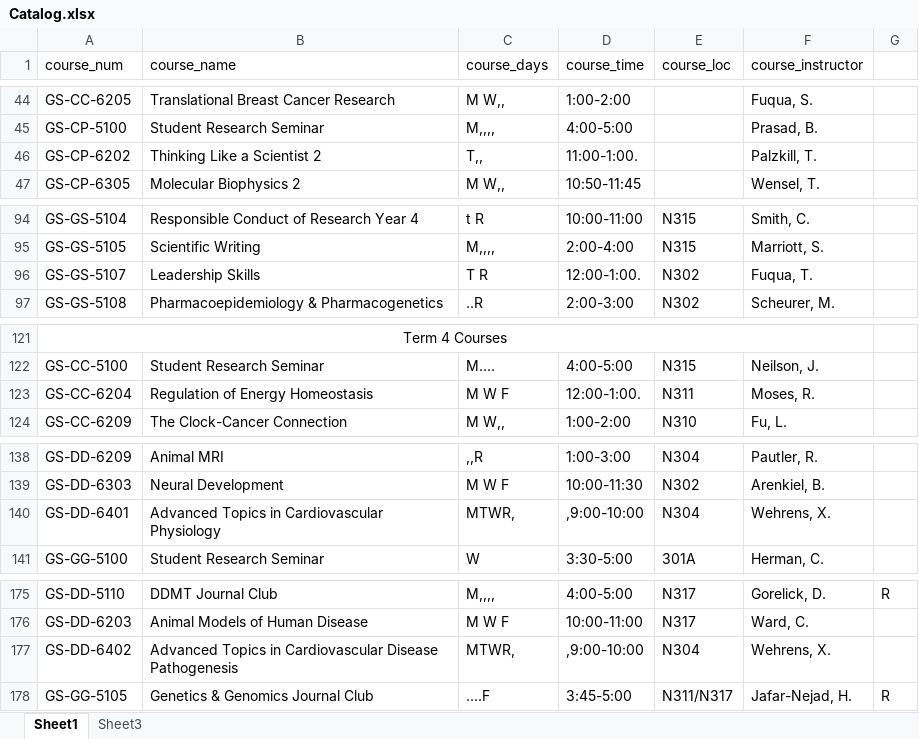
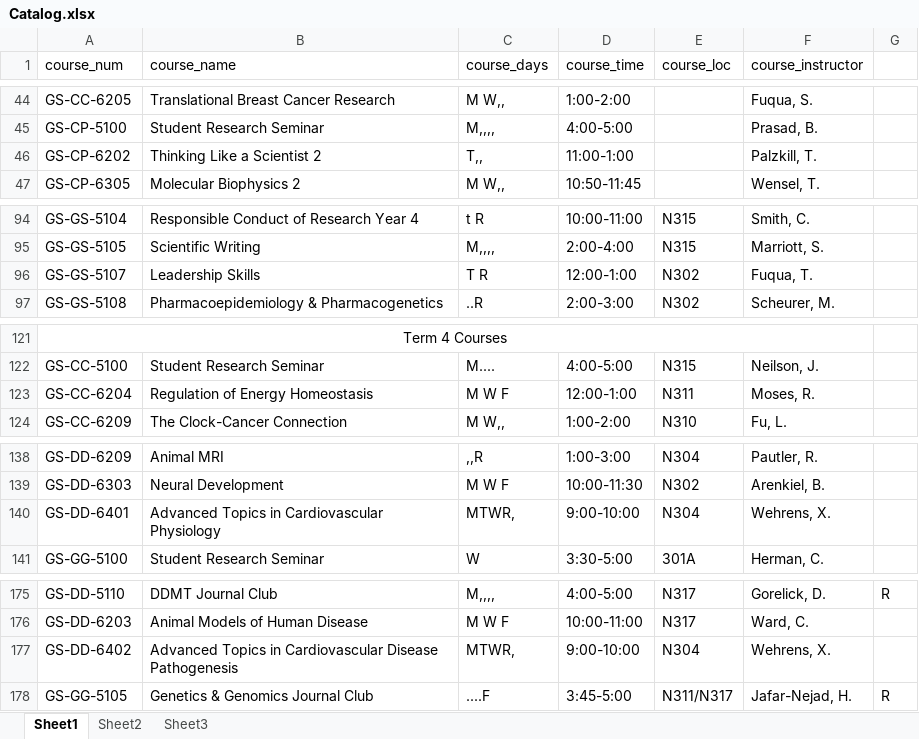
Before and after one commit to ryan96db/bcm_week_at_a_glance, an Excel workbook: Catalog.xlsx, sheet Sheet1, drawn as a sheet; only a part is shown, gaps mark what is left out; values as stored, in another font and other column widths than the file's, no borders; the diff covers the shown part only; the diff names each change by its address in the sheet, - before the commit and + after, or states it on an @@ line.

Commit message:
Add function to detect conflicting courses.

```diff
--- a/Catalog.xlsx (sheet Sheet1)
+++ b/Catalog.xlsx (sheet Sheet1)
+sheet tab: Sheet2
-D46 (course_time): 11:00-1:00.
+D46 (course_time): 11:00-1:00
-D96 (course_time): 12:00-1:00.
+D96 (course_time): 12:00-1:00
-D123 (course_time): 12:00-1:00.
+D123 (course_time): 12:00-1:00
-D140 (course_time): ,9:00-10:00
+D140 (course_time): 9:00-10:00
-D177 (course_time): ,9:00-10:00
+D177 (course_time): 9:00-10:00
```
Also changed, not shown: 18 edited cells elsewhere in this sheet, Calendar.xlsx, 3 other files.
